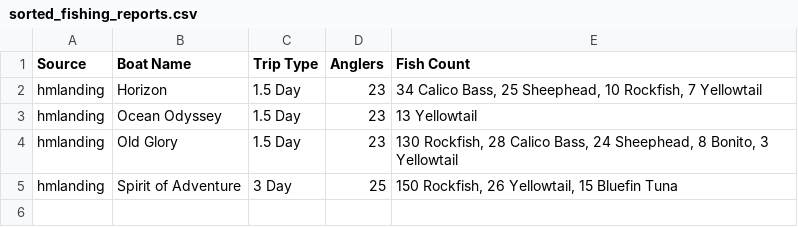
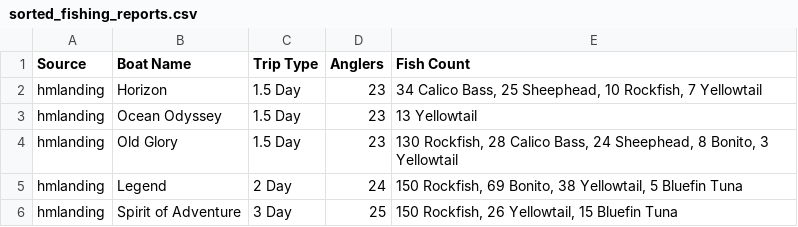
Before and after one commit to hdehaini/Fishing_Reports, a CSV file: database/sorted_fishing_reports.csv, drawn as a sheet.

```diff
--- a/database/sorted_fishing_reports.csv
+++ b/database/sorted_fishing_reports.csv
@@ -4,2 +4,3 @@ hmlanding,Ocean Odyssey,1.5 Day,23,13 Yellowtail
 hmlanding,Old Glory,1.5 Day,23,"130 Rockfish, 28 Calico Bass, 24 Sheephead, 8 Bonito, 3 Yellowtail"
+hmlanding,Legend,2 Day,24,"150 Rockfish, 69 Bonito, 38 Yellowtail, 5 Bluefin Tuna"
 hmlanding,Spirit of Adventure,3 Day,25,"150 Rockfish, 26 Yellowtail, 15 Bluefin Tuna"
```
Also changed, not shown: database/reports_history.csv, 1 other file.
